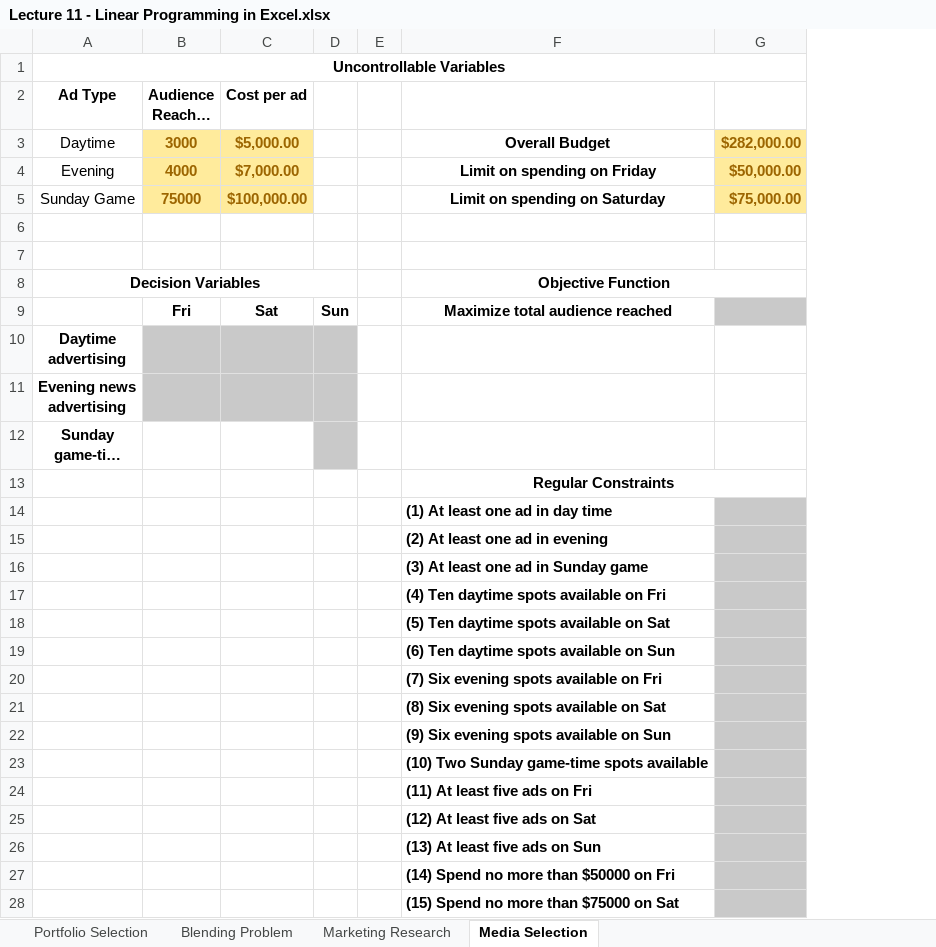
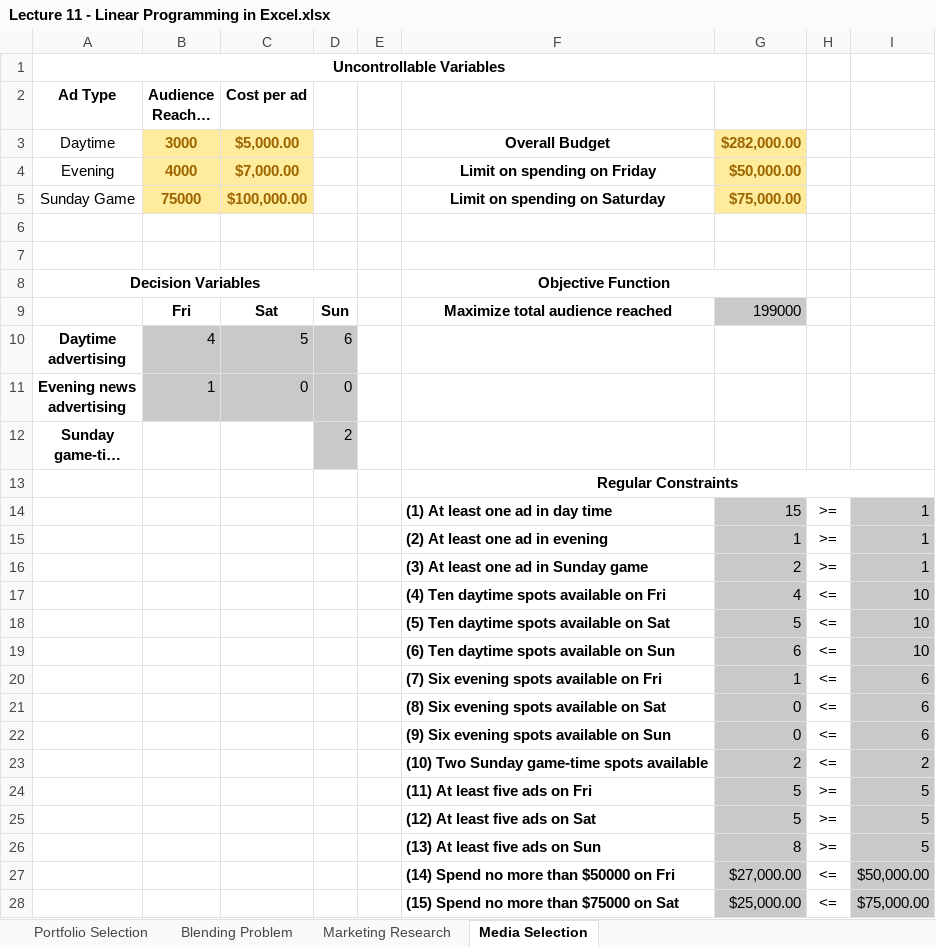
Before and after one commit to hdahlber/Uni_2024_2025, an Excel workbook: Introduction_to_Business_Analytics/Examples/Lecture 11 - Linear Programming in Excel.xlsx, sheet Media Selection, drawn as a sheet; only a part is shown; long unchanged cells end in …; values as stored, in another font and other column widths than the file's, no borders; charts and pictures not drawn; removed rows and columns are numbered as before the commit, all else as after; ↵ is a line break in a cell; the diff covers the shown part only; the diff names each change by its address in the sheet, - before the commit and + after, or states it on an @@ line.

```diff
--- a/Introduction_to_Business_Analytics/Examples/Lecture 11 - Linear Programming in Excel.xlsx (sheet Media Selection)
+++ b/Introduction_to_Business_Analytics/Examples/Lecture 11 - Linear Programming in Excel.xlsx (sheet Media Selection)
+column H, rows 14-28: >= | >= | >= | <= | <= | <= | <= | <= | <= | <= | >= | >= | >= | <= | <=
+column I, rows 14-28: 1 | 1 | 1 | 10 | 10 | 10 | 6 | 6 | 6 | 2 | 5 | 5 | 5 | $50,000.00 | $75,000.00
-G9: (empty)
+G9: 199000
-row 10: Daytime ↵ advertising
-row 11: Evening news ↵ advertising
+row 10: Daytime ↵ advertising | 4 | 5 | 6
+row 11: Evening news ↵ advertising | 1 | 0 | 0
-D12: (empty)
+D12: 2
-G14: (empty)
+G14: 15
-G15: (empty)
+G15: 1
-G16: (empty)
+G16: 2
-G17: (empty)
+G17: 4
-G18: (empty)
+G18: 5
-G19: (empty)
+G19: 6
-G20: (empty)
+G20: 1
-G21:G22: (empty)
+G21:G22: 0
-G23: (empty)
+G23: 2
-G24:G25: (empty)
+G24:G25: 5
-G26: (empty)
+G26: 8
-G27: (empty)
+G27: $27,000.00
-G28: (empty)
+G28: $25,000.00
```
Also changed, not shown: 1 edited cell elsewhere in this sheet, sheet Marketing Research, sheet Portfolio Selection, sheet Blending Problem, Introduction_to_Business_Analytics/Examples/Lecture 8 - Statistical Inference in Excel - Hypotheses Testing.xlsx.
